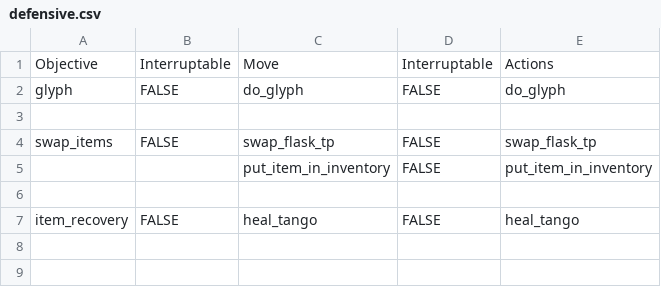
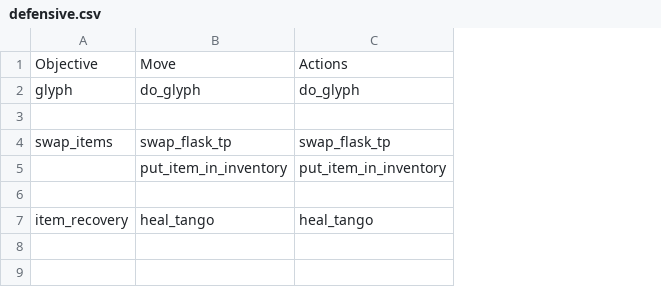
Before and after one commit to ellysh/dota2-oma-bots, a CSV file: generator/database/csv/defensive.csv, drawn as a sheet; only a part is shown; the diff names each change by its address in the sheet, - before the commit and + after, or states it on an @@ line.

```diff
--- a/generator/database/csv/defensive.csv
+++ b/generator/database/csv/defensive.csv
-column B, rows 1-7: Interruptable | FALSE |  | FALSE |  |  | FALSE
-column D, rows 1-7: Interruptable | FALSE |  | FALSE | FALSE |  | FALSE
```
Also changed, not shown: generator/database/csv/farm.csv, generator/database/csv/offensive.csv, 9 other files.
